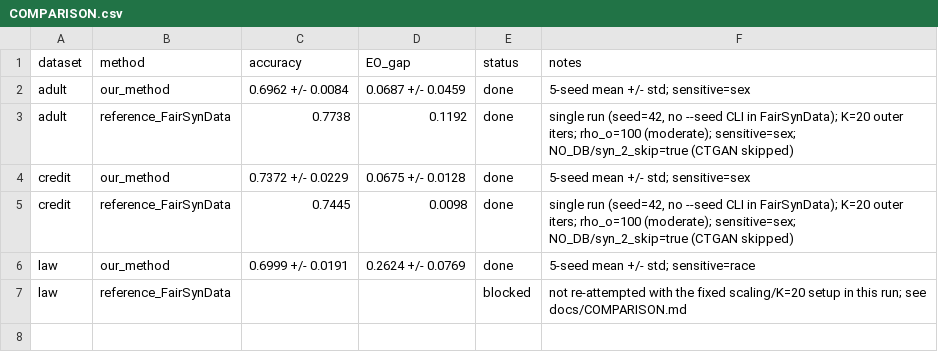
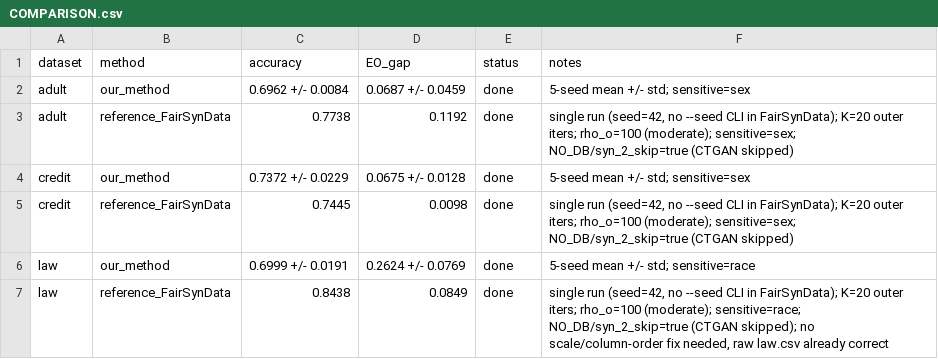
Before and after one commit to praneetreddy3/fair-bilevel-classification, a CSV file: outputs/tables/COMPARISON.csv, drawn as a sheet.

Commit message:
Complete reference comparison (Law + reproducible setup), Pareto trade-off, results kit

```diff
--- a/outputs/tables/COMPARISON.csv
+++ b/outputs/tables/COMPARISON.csv
@@ -6,2 +6,2 @@ credit,reference_FairSynData,0.7445,0.0098,done,"single run (seed=42, no --seed
 law,our_method,0.6999 +/- 0.0191,0.2624 +/- 0.0769,done,5-seed mean +/- std; sensitive=race
-law,reference_FairSynData,,,blocked,not re-attempted with the fixed scaling/K=20 setup in this run; see docs/COMPARISON.md
+law,reference_FairSynData,0.8438,0.0849,done,"single run (seed=42, no --seed CLI in FairSynData); K=20 outer iters; rho_o=100 (moderate); sensitive=race; NO_DB/syn_2_skip=true (CTGAN skipped); no scale/column-order fix needed, raw law.csv already correct"
```
Also changed, not shown: 13 other files.
